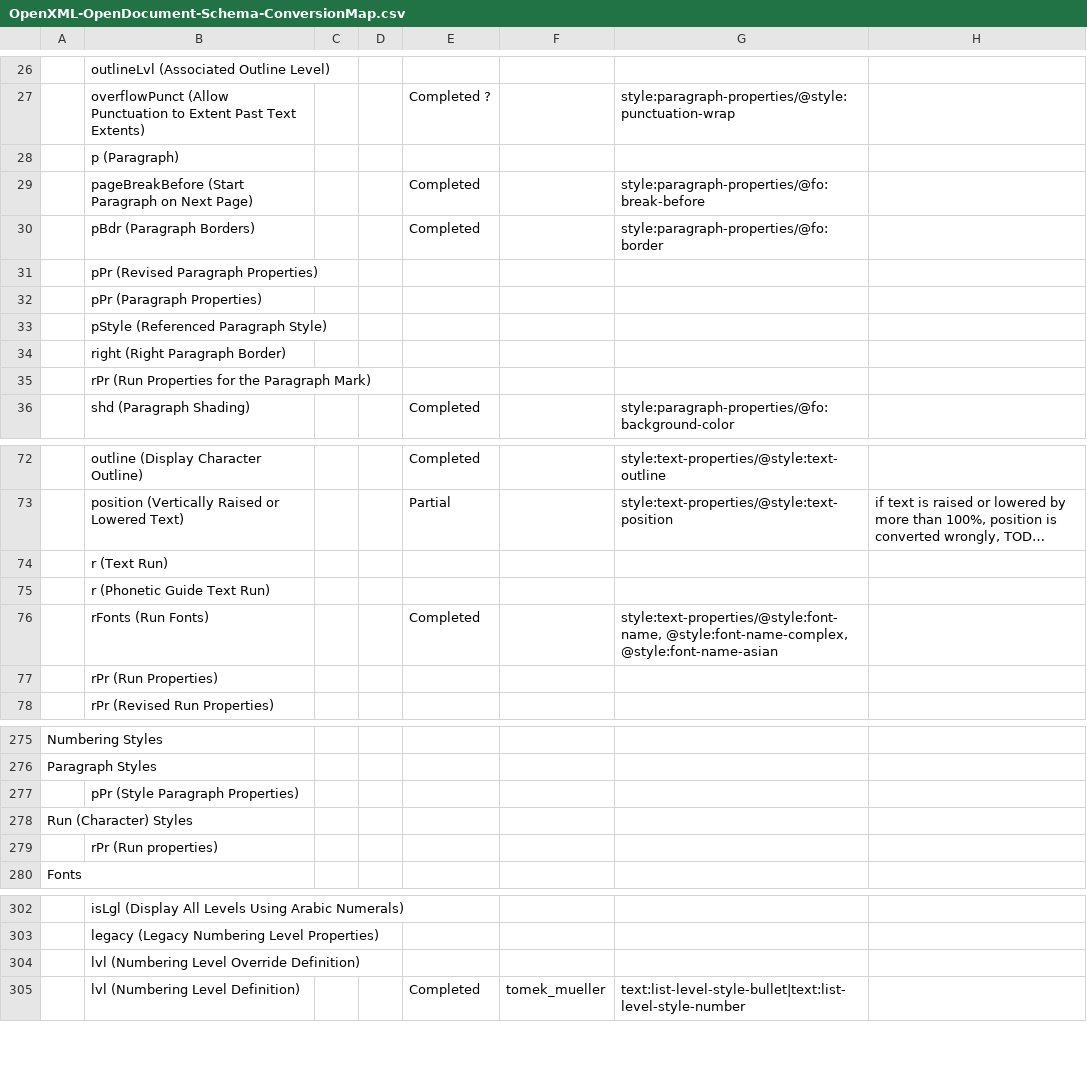
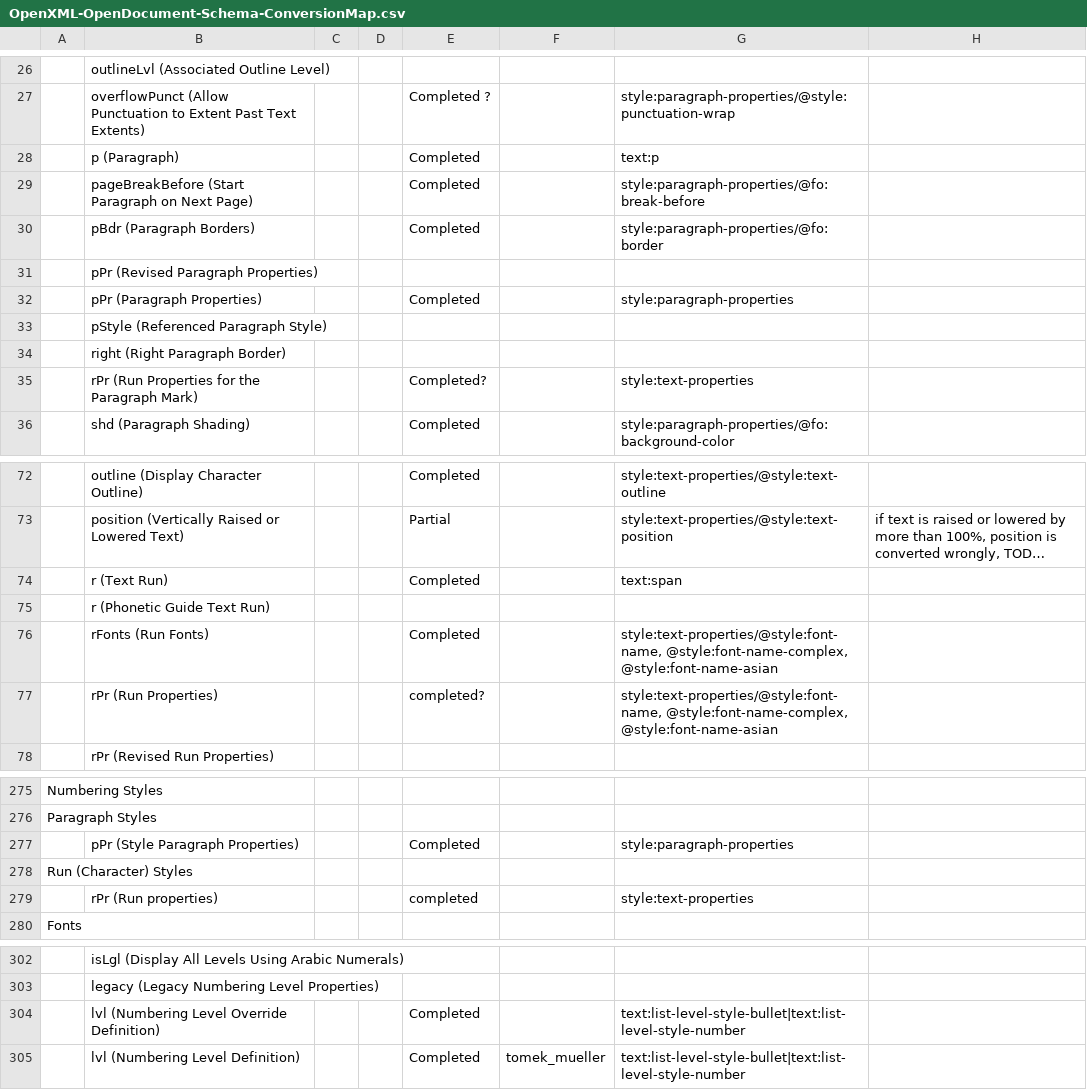
Before and after one commit to arlm/odf-converter, a CSV file: docs/Developer documentation/OpenXML-OpenDocument-Schema-ConversionMap.csv, drawn as a sheet; only a part is shown, gaps mark what is left out; long unchanged cells end in …; the diff covers the shown part only; the diff names each change by its address in the sheet, - before the commit and + after, or states it on an @@ line.

Commit message:
changes in OpenXML-OpenDocument-SchemaConversionMap

```diff
--- a/docs/Developer documentation/OpenXML-OpenDocument-Schema-ConversionMap.csv
+++ b/docs/Developer documentation/OpenXML-OpenDocument-Schema-ConversionMap.csv
-E28: (empty)
+E28: Completed
-G28: (empty)
+G28: text:p
-E32: (empty)
+E32: Completed
-G32: (empty)
+G32: style:paragraph-properties
-E35: (empty)
+E35: Completed?
-G35: (empty)
+G35: style:text-properties
-E74: (empty)
+E74: Completed
-G74: (empty)
+G74: text:span
-E77: (empty)
+E77: completed?
-G77: (empty)
+G77: style:text-properties/@style:font-name, @style:font-name-complex, @style:font-name-asian
-E277: (empty)
+E277: Completed
-G277: (empty)
+G277: style:paragraph-properties
-E279: (empty)
+E279: completed
-G279: (empty)
+G279: style:text-properties
-E304: (empty)
+E304: Completed
-G304: (empty)
+G304: text:list-level-style-bullet|text:list-level-style-number
```
Also changed, not shown: 9 edited cells elsewhere in this file.
